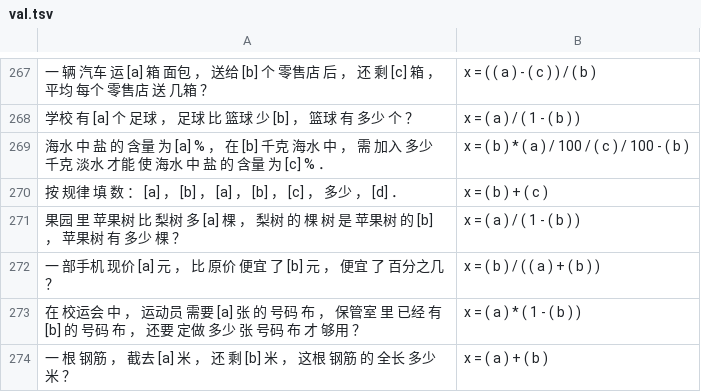
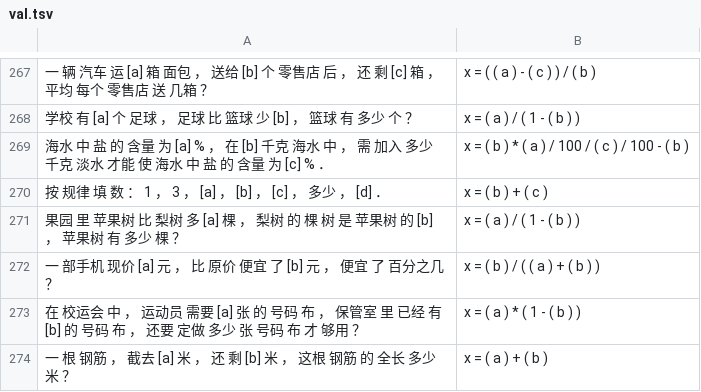
Before and after one commit to BenRobaidek/nn_math_solver_clean, a TSV file: tencent/data/working/no_sni/val.tsv, drawn as a sheet; only a part is shown, gaps mark what is left out; the diff covers the shown part only; the diff names each change by its address in the sheet, - before the commit and + after, or states it on an @@ line.

```diff
--- a/tencent/data/working/no_sni/val.tsv
+++ b/tencent/data/working/no_sni/val.tsv
-A270: …数 ： [a] ， [b] ， [a] ，…
+A270: …数 ： 1 ， 3 ， [a] ，…
```
Also changed, not shown: 69 edited cells elsewhere in this file, tencent/data/working/common0.2/val.tsv, tencent/data/working/common0.4/val.tsv, 13 other files.
